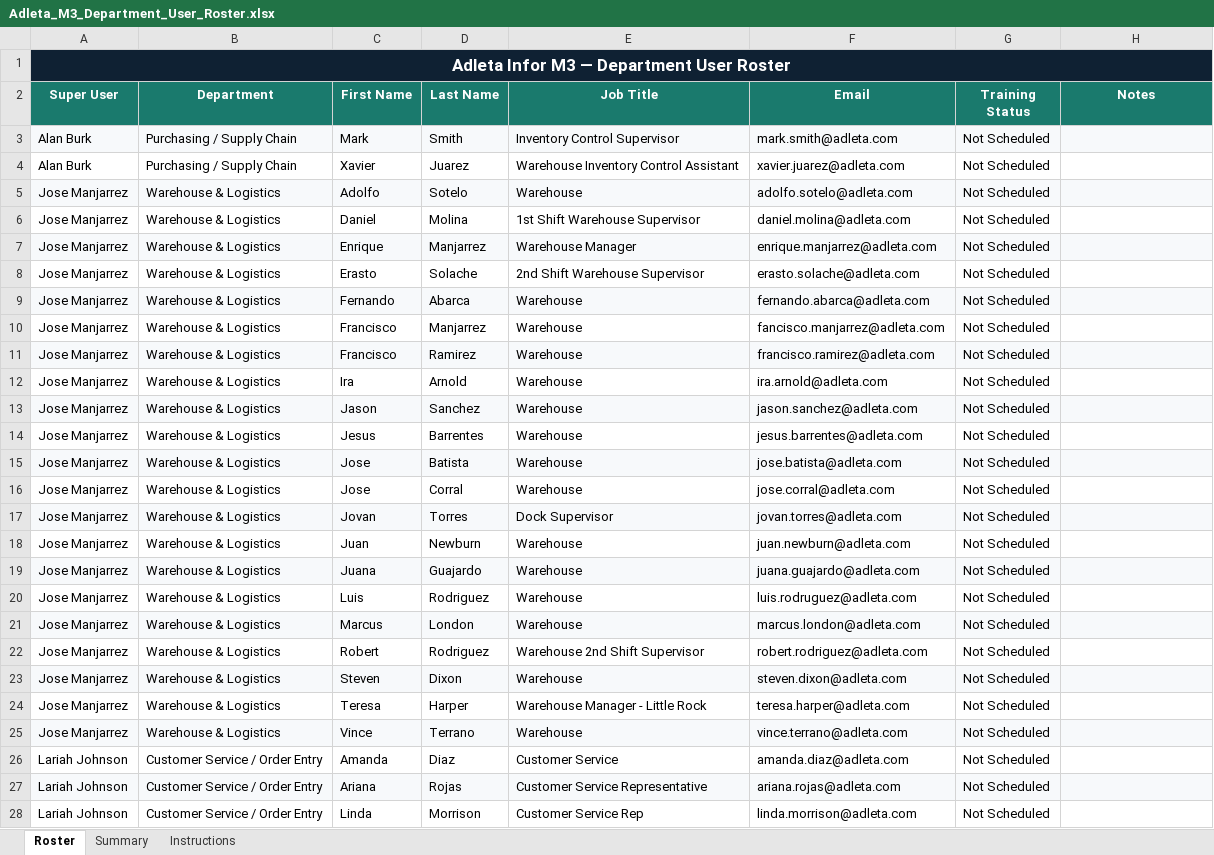
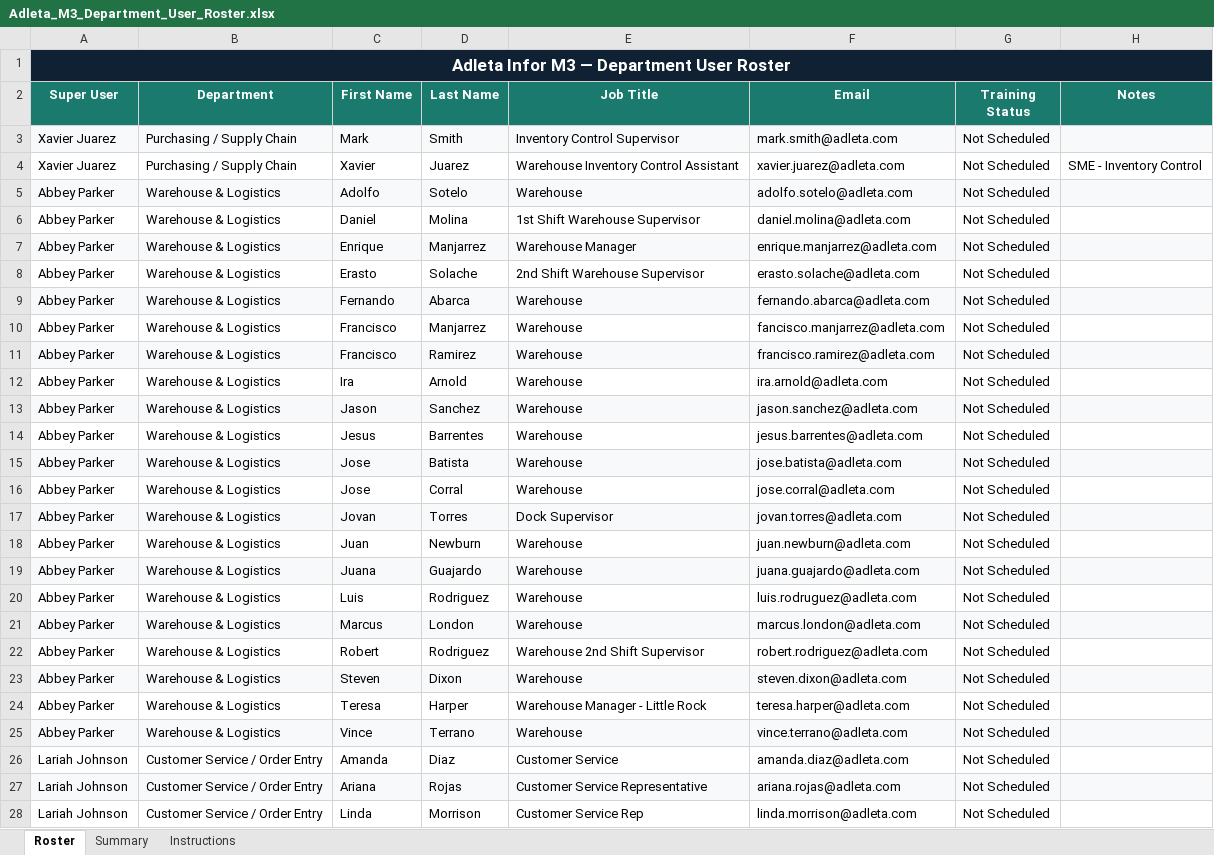
Before and after one commit to adleta-infor/adleta-training, an Excel workbook: Adleta_M3_Department_User_Roster.xlsx, sheet Roster, drawn as a sheet; only a part is shown; values as stored, in another font and other column widths than the file's, no borders; the diff covers the shown part only; the diff names each change by its address in the sheet, - before the commit and + after, or states it on an @@ line.

```diff
--- a/Adleta_M3_Department_User_Roster.xlsx (sheet Roster)
+++ b/Adleta_M3_Department_User_Roster.xlsx (sheet Roster)
-A3:A4 (Super User): Alan Burk
+A3:A4 (Super User): Xavier Juarez
-H4 (Notes): (empty)
+H4 (Notes): SME - Inventory Control
-A5:A25 (Super User): Jose Manjarrez
+A5:A25 (Super User): Abbey Parker
```
Also changed, not shown: 1 added row and 48 edited cells elsewhere in this sheet, sheet Summary, 20 other files.
